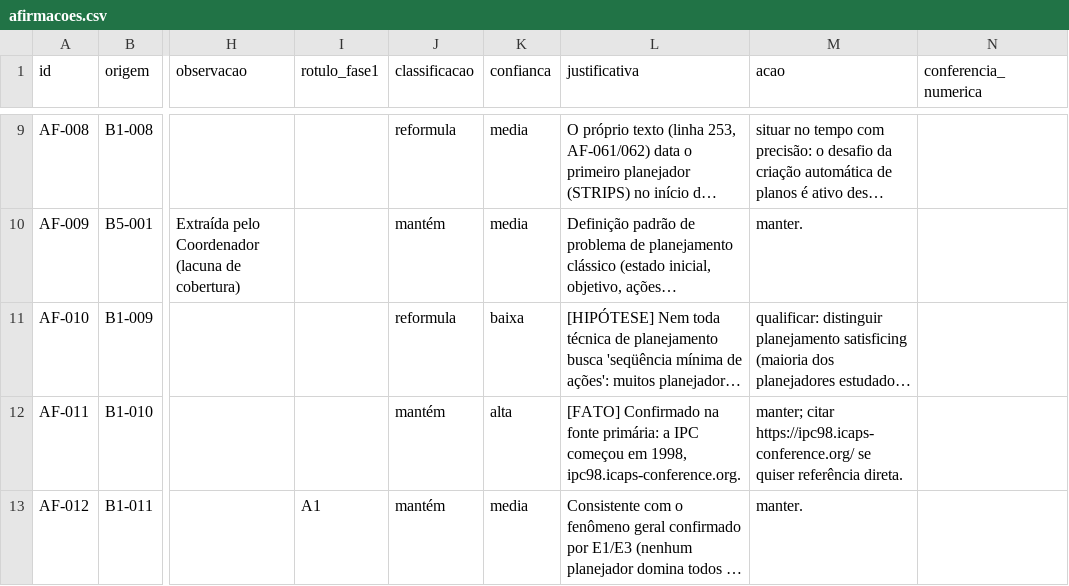
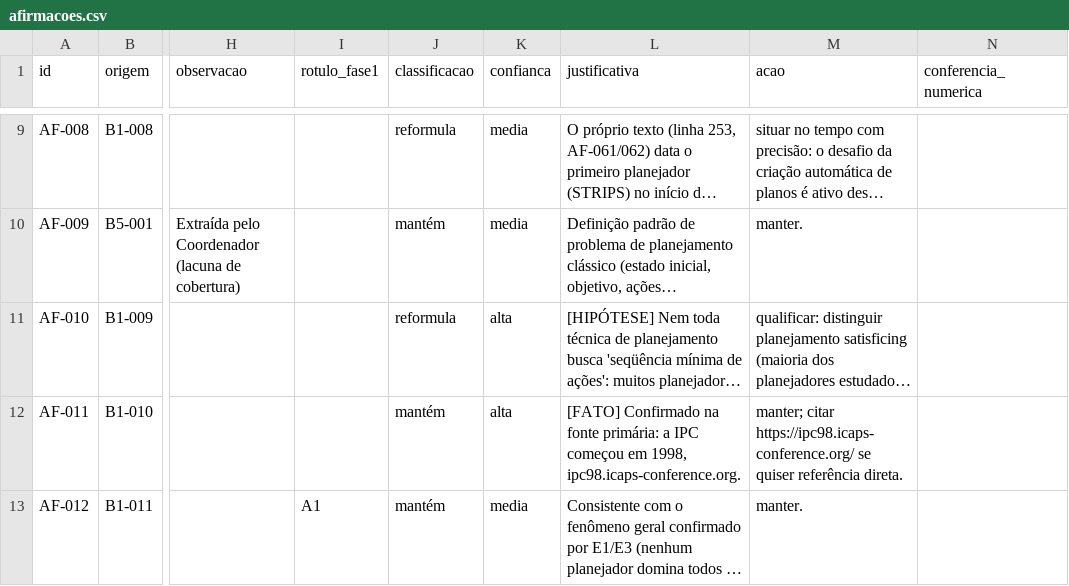
Before and after one commit to mhaddad/mestrado-dominios-planejamento, a CSV file: auditoria/afirmacoes.csv, drawn as a sheet; only a part is shown, gaps mark what is left out; long unchanged cells end in …; the diff covers the shown part only; the diff names each change by its address in the sheet, - before the commit and + after, or states it on an @@ line.

```diff
--- a/auditoria/afirmacoes.csv
+++ b/auditoria/afirmacoes.csv
-K11 (confianca): baixa
+K11 (confianca): alta
```
Also changed, not shown: 133 edited cells elsewhere in this file, 6 other files.
